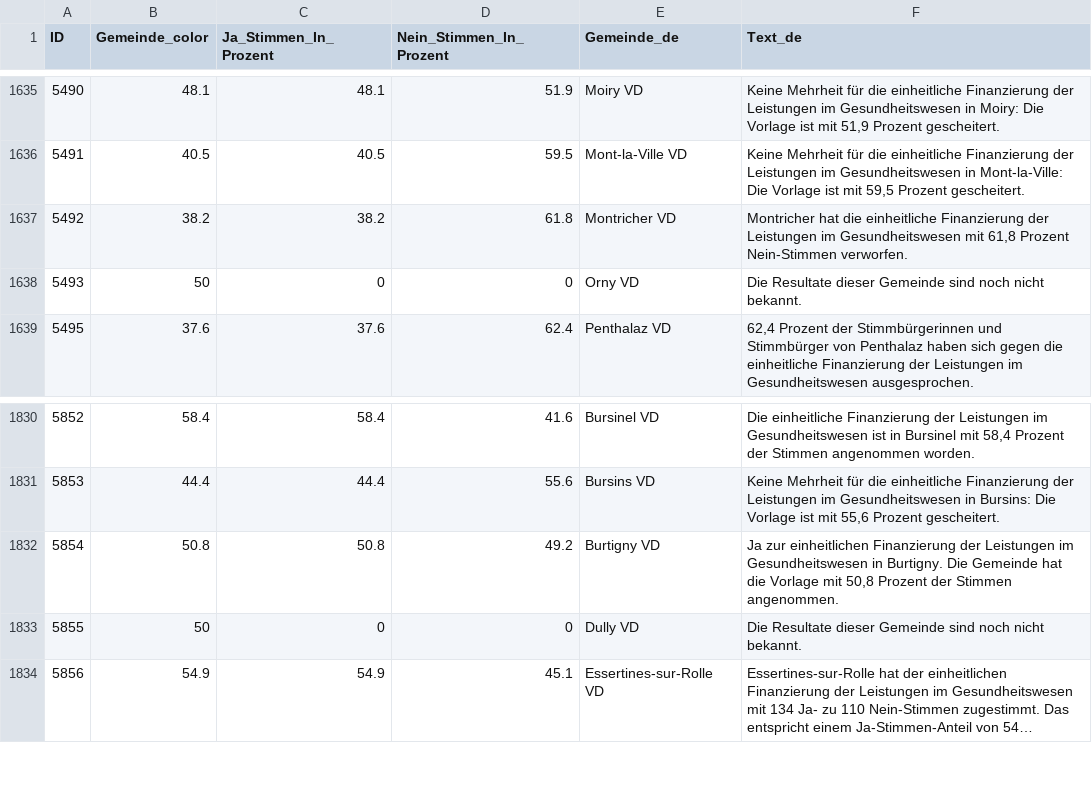
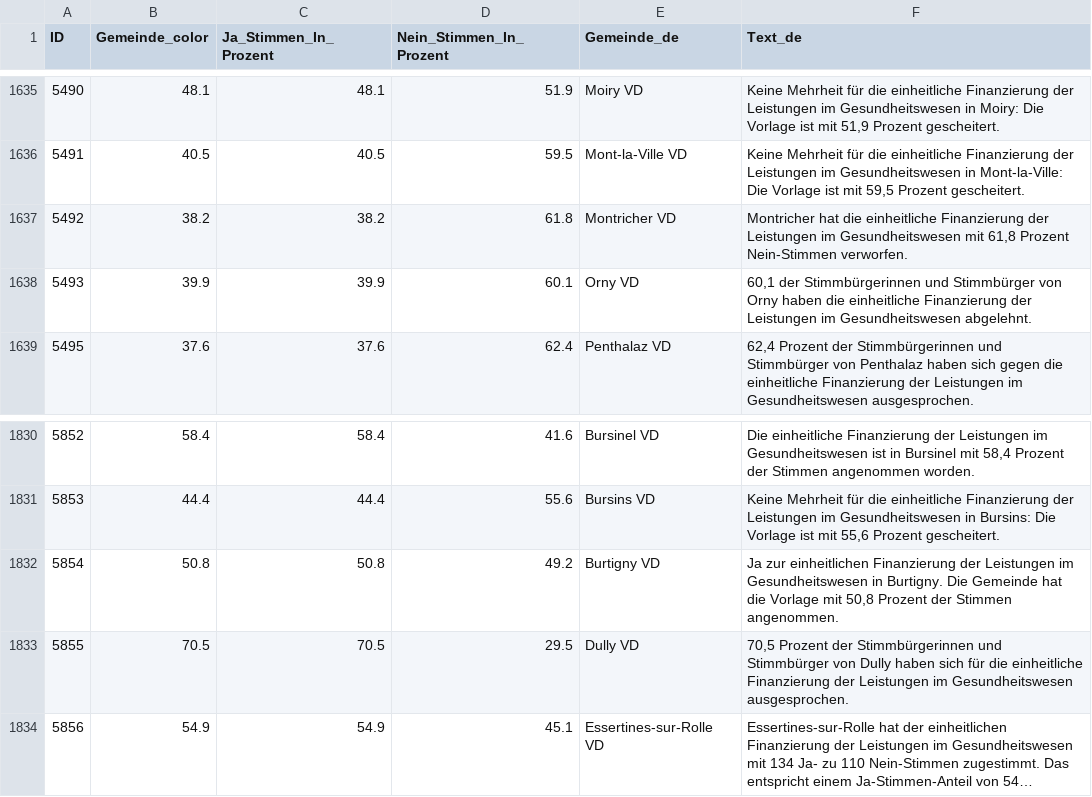
Before and after one commit to awp-finanznachrichten/lena_november2024, a CSV file: Output_Switzerland/CH_Gesundheitsleistungen_dw_de.csv, drawn as a sheet; only a part is shown, gaps mark what is left out; long unchanged cells end in …; the diff names each change by its address in the sheet, - before the commit and + after, or states it on an @@ line.

```diff
--- a/Output_Switzerland/CH_Gesundheitsleistungen_dw_de.csv
+++ b/Output_Switzerland/CH_Gesundheitsleistungen_dw_de.csv
-B1638 (Gemeinde_color): 50
+B1638 (Gemeinde_color): 39.9
-C1638 (Ja_Stimmen_In_Prozent): 0
+C1638 (Ja_Stimmen_In_Prozent): 39.9
-D1638 (Nein_Stimmen_In_Prozent): 0
+D1638 (Nein_Stimmen_In_Prozent): 60.1
-F1638 (Text_de): Die Resultate dieser Gemeinde sind noch nicht bekannt.
+F1638 (Text_de): 60,1 der Stimmbürgerinnen und Stimmbürger von Orny haben die einheitliche Finanzierung der Leistungen im Gesundheitswesen abgelehnt.
-B1833 (Gemeinde_color): 50
+B1833 (Gemeinde_color): 70.5
-C1833 (Ja_Stimmen_In_Prozent): 0
+C1833 (Ja_Stimmen_In_Prozent): 70.5
-D1833 (Nein_Stimmen_In_Prozent): 0
+D1833 (Nein_Stimmen_In_Prozent): 29.5
-F1833 (Text_de): Die Resultate dieser Gemeinde sind noch nicht bekannt.
+F1833 (Text_de): 70,5 Prozent der Stimmbürgerinnen und Stimmbürger von Dully haben sich für die einheitliche Finanzierung der Leistungen im Gesundheitswesen ausgesprochen.
```
Also changed, not shown: Output_Switzerland/CH_Mietrecht_Kuendigung_dw_de.csv, Output_Switzerland/CH_Mietrecht_Kuendigung_dw_it.csv, 26 other files.
